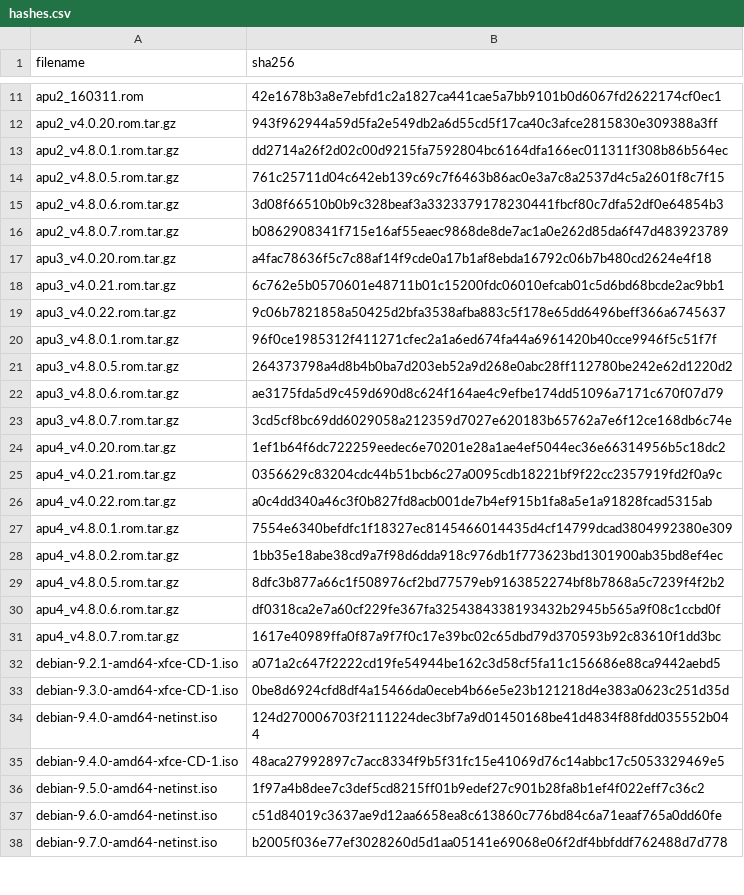
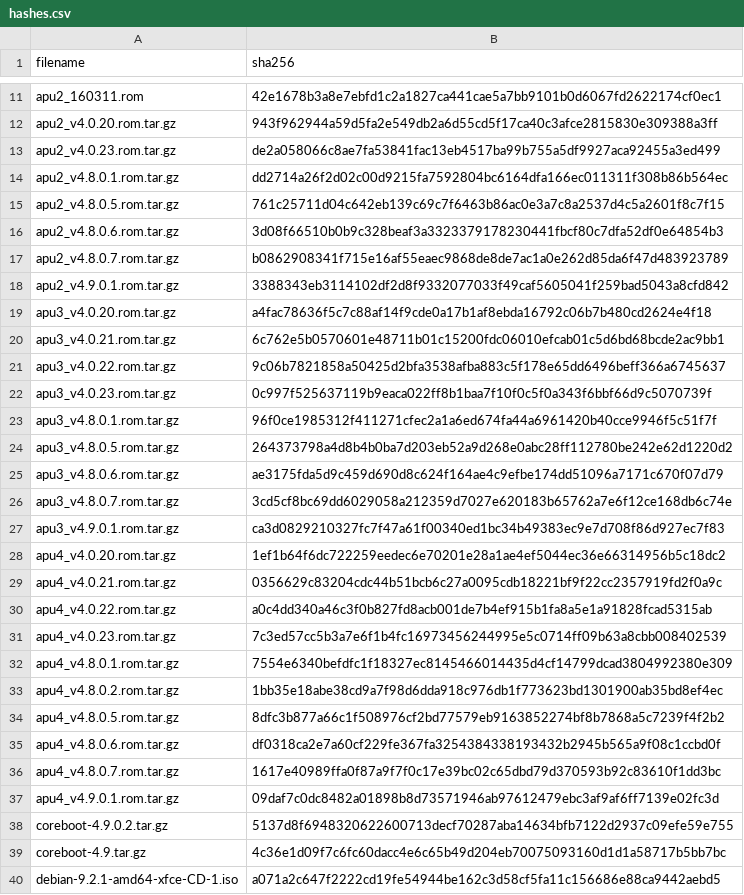
Before and after one commit to drduh/config, a CSV file: hashes.csv, drawn as a sheet; only a part is shown, gaps mark what is left out; the shorter side is filled out with more unchanged rows; the diff covers the shown part only; the diff names each change by its address in the sheet, - before the commit and + after, or states it on an @@ line.

```diff
--- a/hashes.csv
+++ b/hashes.csv
+row 13: apu2_v4.0.23.rom.tar.gz | de2a058066c8ae7fa53841fac13eb4517ba99b755a5df9927aca92455a3ed499
+row 18: apu2_v4.9.0.1.rom.tar.gz | 3388343eb3114102df2d8f9332077033f49caf5605041f259bad5043a8cfd842
+row 22: apu3_v4.0.23.rom.tar.gz | 0c997f525637119b9eaca022ff8b1baa7f10f0c5f0a343f6bbf66d9c5070739f
+row 27: apu3_v4.9.0.1.rom.tar.gz | ca3d0829210327fc7f47a61f00340ed1bc34b49383ec9e7d708f86d927ec7f83
+row 31: apu4_v4.0.23.rom.tar.gz | 7c3ed57cc5b3a7e6f1b4fc16973456244995e5c0714ff09b63a8cbb008402539
+row 37: apu4_v4.9.0.1.rom.tar.gz | 09daf7c0dc8482a01898b8d73571946ab97612479ebc3af9af6ff7139e02fc3d
+row 38: coreboot-4.9.0.2.tar.gz | 5137d8f6948320622600713decf70287aba14634bfb7122d2937c09efe59e755
+row 39: coreboot-4.9.tar.gz | 4c36e1d09f7c6fc60dacc4e6c65b49d204eb70075093160d1d1a58717b5bb7bc
```
Also changed, not shown: 1 added row elsewhere in this file, 10 other files.
